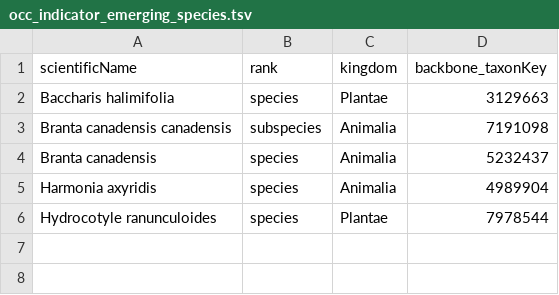
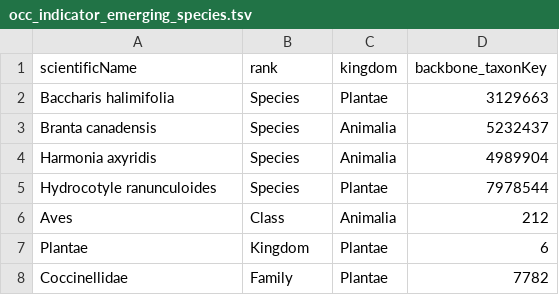
Before and after one commit to trias-project/occurrence, a TSV file: data/input/occ_indicator_emerging_species.tsv, drawn as a sheet.

Commit message:
update new version for emerging species meeting

```diff
--- a/data/input/occ_indicator_emerging_species.tsv
+++ b/data/input/occ_indicator_emerging_species.tsv
@@ -1,6 +1,8 @@
 scientificName	rank	kingdom	backbone_taxonKey
-Baccharis halimifolia	species	Plantae	3129663
-Branta canadensis canadensis	subspecies	Animalia	7191098
-Branta canadensis	species	Animalia	5232437
-Harmonia axyridis	species	Animalia	4989904
-Hydrocotyle ranunculoides	species	Plantae	7978544
+Baccharis halimifolia	Species	Plantae	3129663
+Branta canadensis	Species	Animalia	5232437
+Harmonia axyridis	Species	Animalia	4989904
+Hydrocotyle ranunculoides	Species	Plantae	7978544
+Aves	Class	Animalia	212
+Plantae	Kingdom	Plantae	6
+Coccinellidae	Family	Plantae	7782
```
